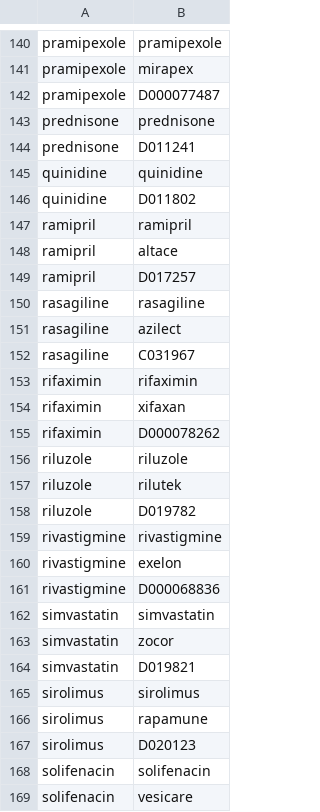
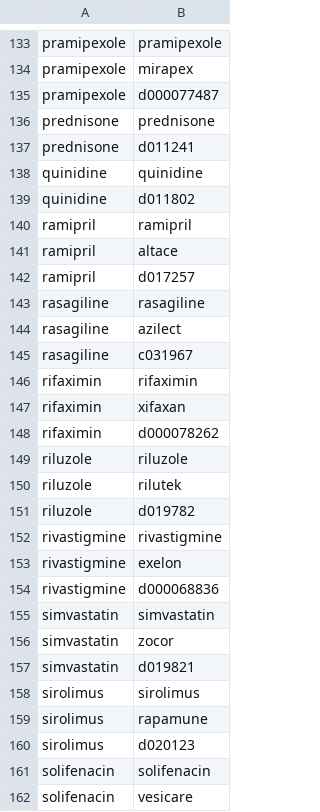
Before and after one commit to Joe-deBlois/hda-project, a CSV file: HDA Project/Datasets/CT_ddn_drug_synonyms.csv (was HDA Project/CT DDN Data/CT_ddn_drug_synonyms.csv), drawn as a sheet; only a part is shown, gaps mark what is left out; the diff covers the shown part only.

```diff
--- a/HDA Project/CT DDN Data/CT_ddn_drug_synonyms.csv
+++ b/HDA Project/Datasets/CT_ddn_drug_synonyms.csv
@@ -141,28 +134,28 @@ pramipexole,pramipexole
 pramipexole,mirapex
-pramipexole,D000077487
+pramipexole,d000077487
 prednisone,prednisone
-prednisone,D011241
+prednisone,d011241
 quinidine,quinidine
-quinidine,D011802
+quinidine,d011802
 ramipril,ramipril
 ramipril,altace
-ramipril,D017257
+ramipril,d017257
 rasagiline,rasagiline
 rasagiline,azilect
-rasagiline,C031967
+rasagiline,c031967
 rifaximin,rifaximin
 rifaximin,xifaxan
-rifaximin,D000078262
+rifaximin,d000078262
 riluzole,riluzole
 riluzole,rilutek
-riluzole,D019782
+riluzole,d019782
 rivastigmine,rivastigmine
 rivastigmine,exelon
-rivastigmine,D000068836
+rivastigmine,d000068836
 simvastatin,simvastatin
 simvastatin,zocor
-simvastatin,D019821
+simvastatin,d019821
 sirolimus,sirolimus
 sirolimus,rapamune
-sirolimus,D020123
+sirolimus,d020123
 solifenacin,solifenacin
```
Also changed, not shown: 2 added rows, 6 removed rows, 1 moved row and 84 edited cells elsewhere in this file, HDA Project/Datasets/CT_ddn_disease_synonyms.csv, 3 other files.
